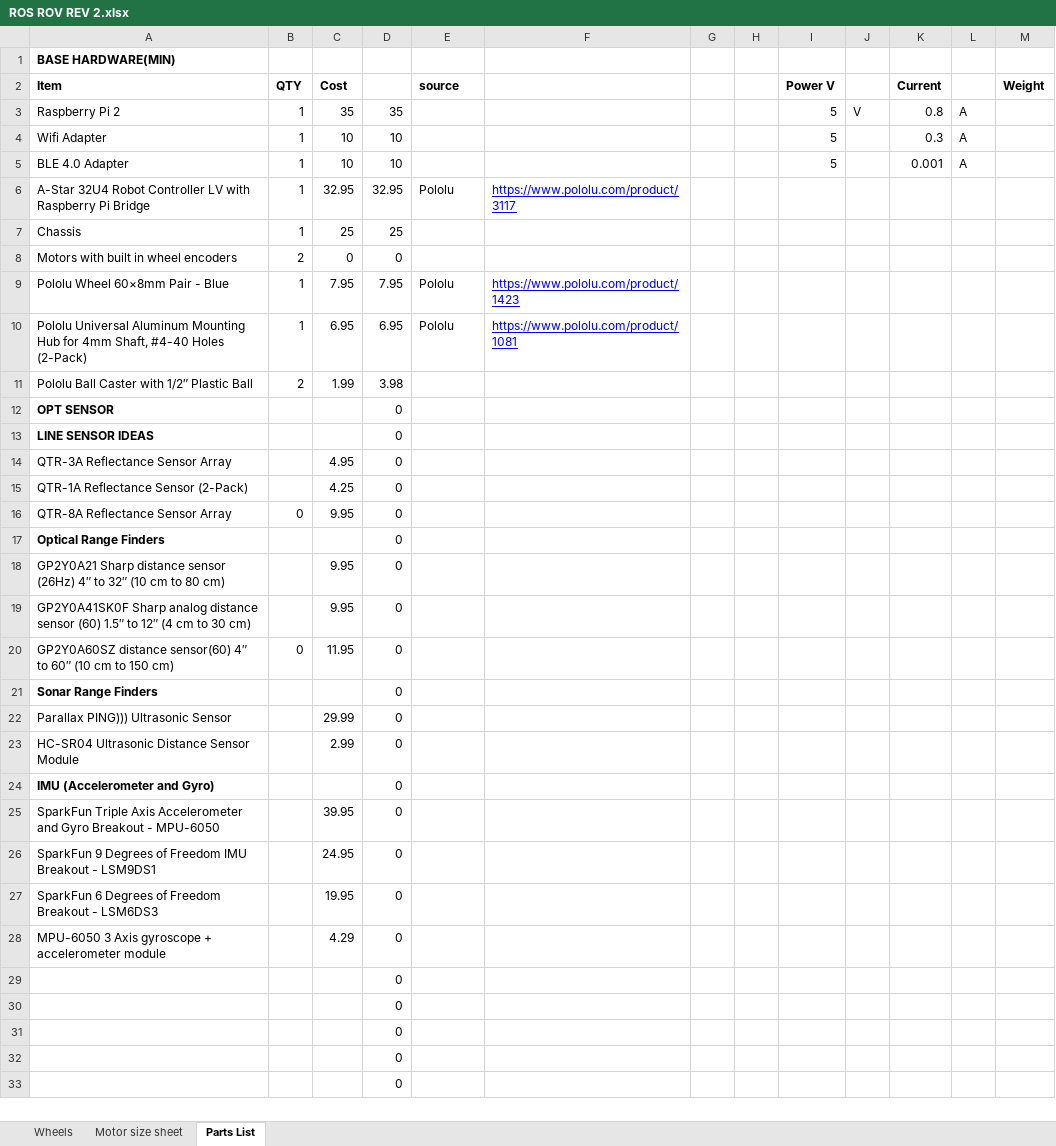
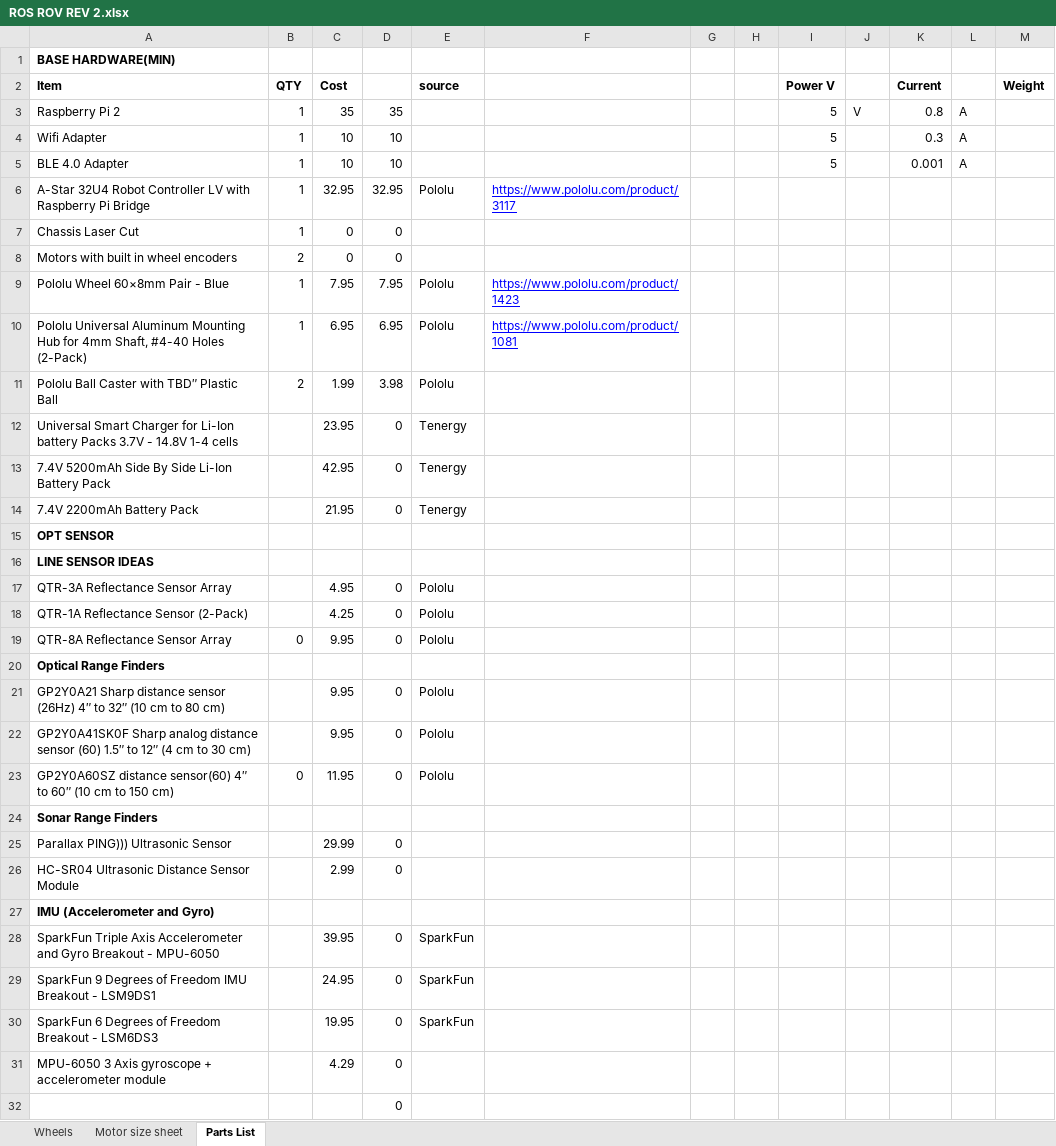
Before and after one commit to ProgrammingRobotsStudyGroup/Designs-And-Notes, an Excel workbook: Worksheets/ROS ROV REV 2.xlsx, sheet Parts List, drawn as a sheet; only a part is shown; the shorter side is filled out with more unchanged rows; values as stored, in another font and other column widths than the file's, no borders; removed rows and columns are numbered as before the commit, all else as after; the diff covers the shown part only; the diff names each change by its address in the sheet, - before the commit and + after, or states it on an @@ line.

```diff
--- a/Worksheets/ROS ROV REV 2.xlsx (sheet Parts List)
+++ b/Worksheets/ROS ROV REV 2.xlsx (sheet Parts List)
-row 7: Chassis | 1 | 25 | 25
+row 7: Chassis Laser Cut | 1 | 0 | 0
-A11 (Item): Pololu Ball Caster with 1/2″ Plastic Ball
+A11 (Item): Pololu Ball Caster with TBD″ Plastic Ball
-E11 (source): (empty)
+E11 (source): Pololu
+row 12: Universal Smart Charger for Li-Ion battery Packs 3.7V - 14.8V 1-4 cells |  | 23.95 | 0 | Tenergy
+row 13: 7.4V 5200mAh Side By Side Li-Ion Battery Pack |  | 42.95 | 0 | Tenergy
+row 14: 7.4V 2200mAh Battery Pack |  | 21.95 | 0 | Tenergy
-D15:D16: 0
+D15:D16: (empty)
-E17:E19 (source): (empty)
+E17:E19 (source): Pololu
-D20: 0
+D20: (empty)
-E21:E23 (source): (empty)
+E21:E23 (source): Pololu
-D24: 0
+D24: (empty)
-D27: 0
+D27: (empty)
-E28:E30 (source): (empty)
+E28:E30 (source): SparkFun
```
Also changed, not shown: 1 edited cell elsewhere in this sheet, formulas that keep their value, 1 other file.
